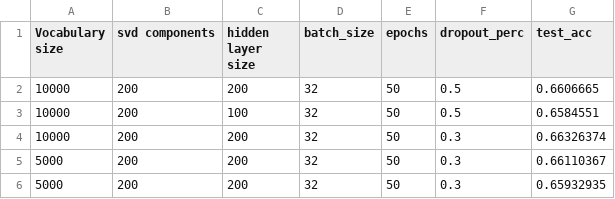
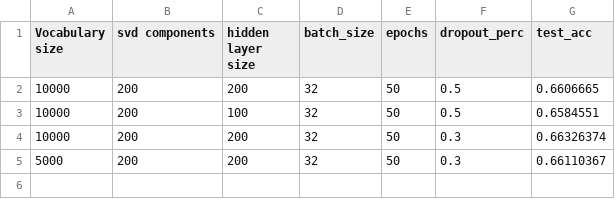
Before and after one commit to Yojouhan/sentiment-analysis, a CSV file: Sentiment Analysis/statistics/amazon/amazonMLP.csv, drawn as a sheet.

```diff
--- a/Sentiment Analysis/statistics/amazon/amazonMLP.csv
+++ b/Sentiment Analysis/statistics/amazon/amazonMLP.csv
@@ -5,2 +5 @@ Vocabulary size, svd components, hidden layer size, batch_size, epochs, dropout_
 5000,200,200,32,50,0.3,0.66110367
-5000,200,200,32,50,0.3,0.65932935
```
Also changed, not shown: Sentiment Analysis/statistics/amazon/amazonLSTM.csv, Sentiment Analysis/statistics/movies/moviesCNN.csv, 15 other files.
